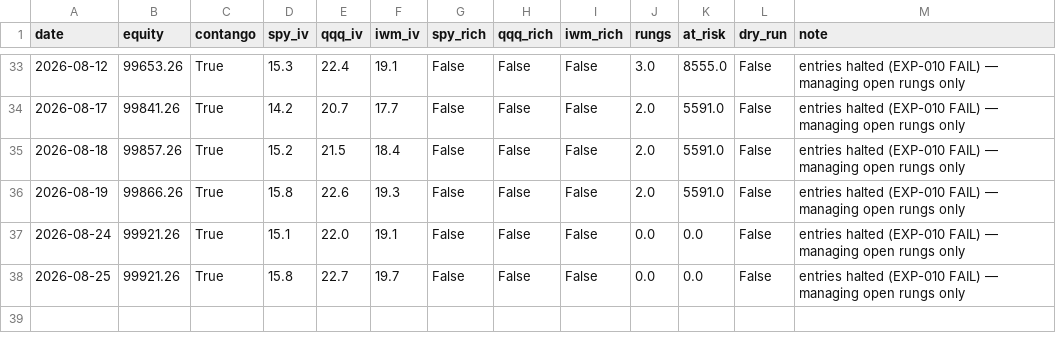
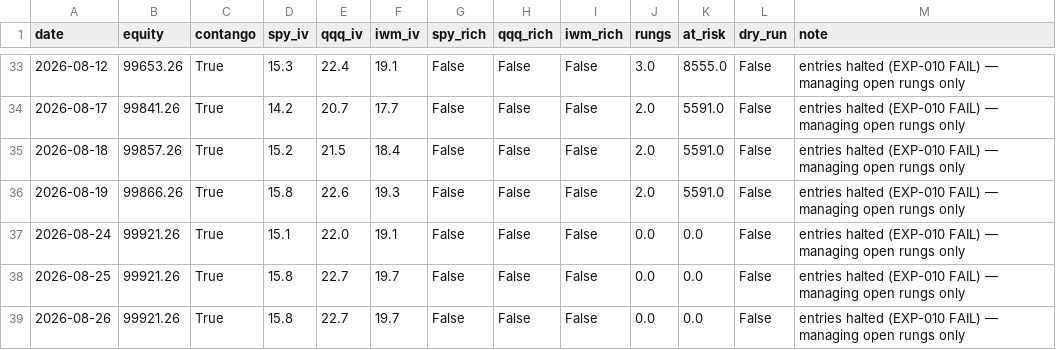
Before and after one commit to Tyler-Morton/BeatTheComp, a CSV file: volbot/volbot_log.csv, drawn as a sheet; only a part is shown, gaps mark what is left out; the diff names each change by its address in the sheet, - before the commit and + after, or states it on an @@ line.

```diff
--- a/volbot/volbot_log.csv
+++ b/volbot/volbot_log.csv
+row 39: 2026-08-26 | 99921.26 | True | 15.8 | 22.7 | 19.7 | False | False | False | 0.0 | 0.0 | False | entries halted (EXP-010 FAIL) — managing open rungs only
```
